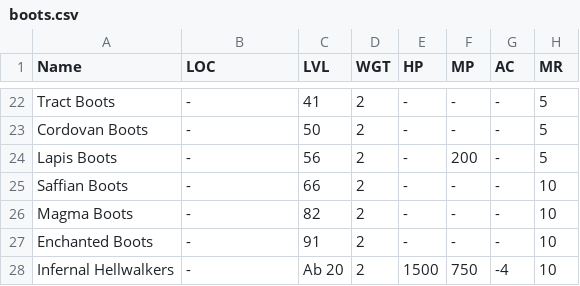
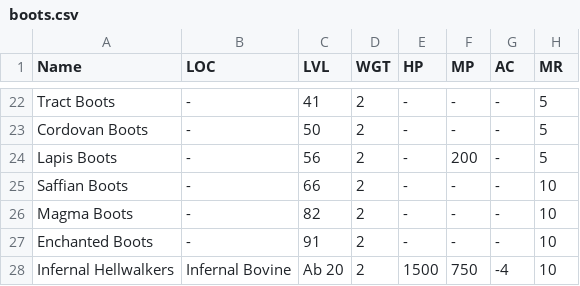
Before and after one commit to unora-project/unora-wiki, a CSV file: data-source/equipment/csv/boots.csv, drawn as a sheet; only a part is shown, gaps mark what is left out; the diff names each change by its address in the sheet, - before the commit and + after, or states it on an @@ line.

Commit message:
chore(data): update items via editor
Co-Authored-By: True <true@unora.local>

```diff
--- a/data-source/equipment/csv/boots.csv
+++ b/data-source/equipment/csv/boots.csv
-B28 (LOC): -
+B28 (LOC): Infernal Bovine
```
